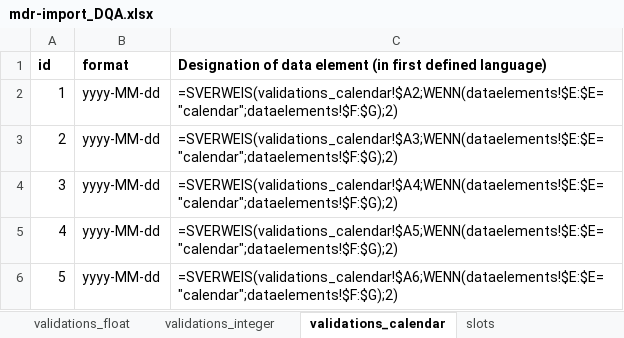
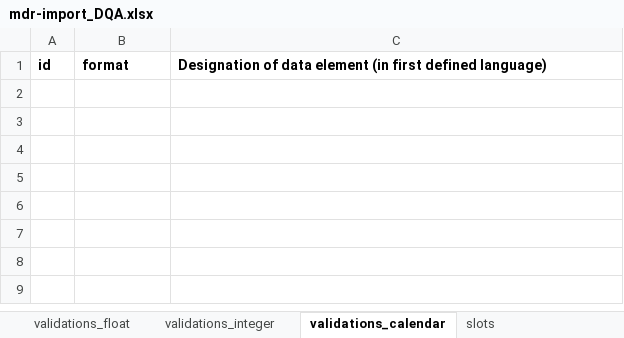
Before and after one commit to miracum/dqa-miracumdqa, an Excel workbook: inst/application/_utilities/MDR/XLSX/mdr-import_DQA.xlsx, sheet validations_calendar, drawn as a sheet; values as stored, in another font and other column widths than the file's, no borders; conditional formats and table styles not drawn; the diff names each change by its address in the sheet, - before the commit and + after, or states it on an @@ line.

```diff
--- a/inst/application/_utilities/MDR/XLSX/mdr-import_DQA.xlsx (sheet validations_calendar)
+++ b/inst/application/_utilities/MDR/XLSX/mdr-import_DQA.xlsx (sheet validations_calendar)
-row 2: 1 | yyyy-MM-dd | =SVERWEIS(validations_calendar!$A2;WENN(dataelements!$E:$E="calendar";dataelements!$F:$G);2)
-row 3: 2 | yyyy-MM-dd | =SVERWEIS(validations_calendar!$A3;WENN(dataelements!$E:$E="calendar";dataelements!$F:$G);2)
-row 4: 3 | yyyy-MM-dd | =SVERWEIS(validations_calendar!$A4;WENN(dataelements!$E:$E="calendar";dataelements!$F:$G);2)
-row 5: 4 | yyyy-MM-dd | =SVERWEIS(validations_calendar!$A5;WENN(dataelements!$E:$E="calendar";dataelements!$F:$G);2)
-row 6: 5 | yyyy-MM-dd | =SVERWEIS(validations_calendar!$A6;WENN(dataelements!$E:$E="calendar";dataelements!$F:$G);2)
```
Also changed, not shown: sheet slots, sheet definitions, sheet validations_permittedValues, sheet dataelements, sheet validations_string, sheet validations_integer, 2 other files.
